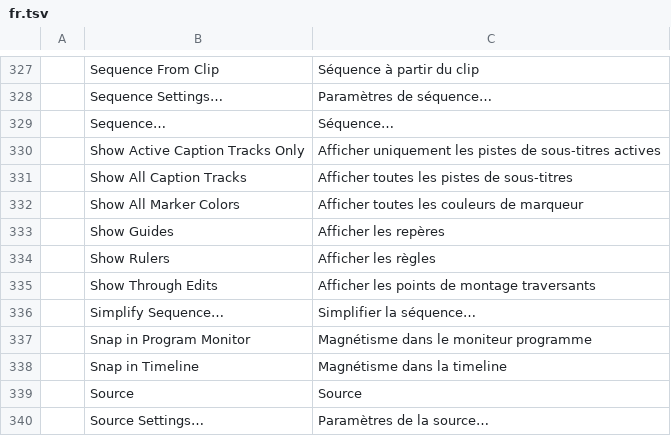
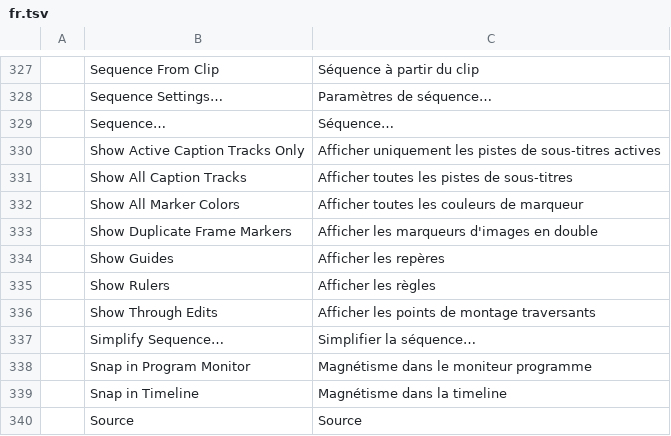
Before and after one commit to moheshmohan/AutoCut, a TSV file: crates/ui-egui/src/i18n/fr.tsv, drawn as a sheet; only a part is shown, gaps mark what is left out; the shorter side is filled out with more unchanged rows; the diff names each change by its address in the sheet, - before the commit and + after, or states it on an @@ line.

```diff
--- a/crates/ui-egui/src/i18n/fr.tsv
+++ b/crates/ui-egui/src/i18n/fr.tsv
+row 333:  | Show Duplicate Frame Markers | Afficher les marqueurs d'images en double
```
Also changed, not shown: crates/ui-egui/src/i18n/de.tsv, crates/ui-egui/src/i18n/es.tsv, 15 other files.
